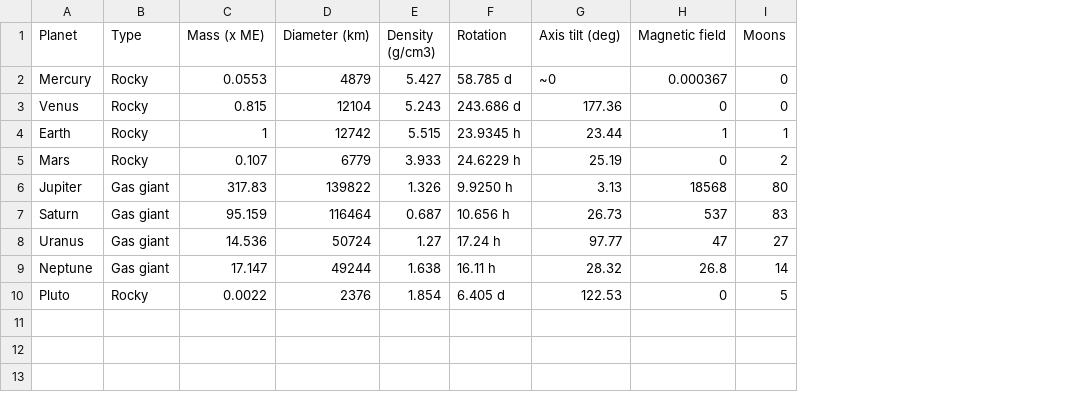
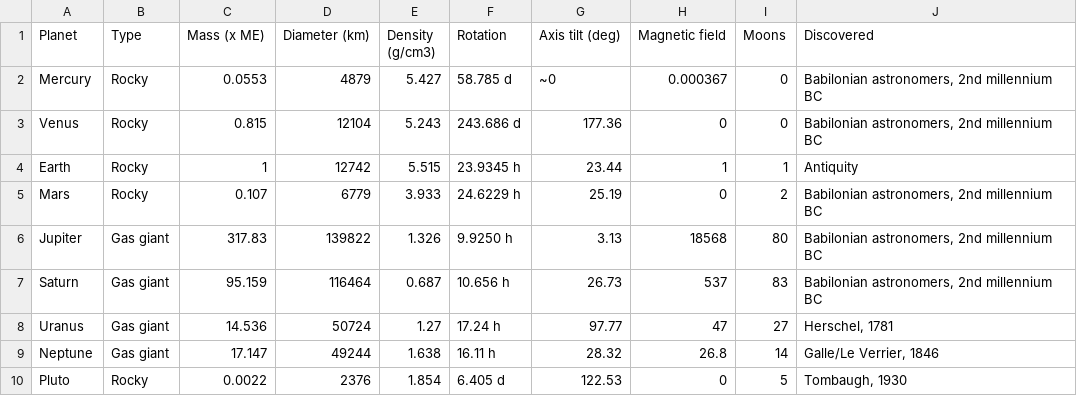
Before and after one commit to ne1s0n/dataviz_python, a CSV file: resources/planets.csv, drawn as a sheet; the diff names each change by its address in the sheet, - before the commit and + after, or states it on an @@ line.

Commit message:
added discovery column

```diff
--- a/resources/planets.csv
+++ b/resources/planets.csv
+column J (Discovered), rows 2-10: Babilonian astronomers, 2nd millennium BC | Babilonian astronomers, 2nd millennium BC | Antiquity | Babilonian astronomers, 2nd millennium BC | Babilonian astronomers, 2nd millennium BC | Babilonian astronomers, 2nd millennium BC | Herschel, 1781 | Galle/Le Verrier, 1846 | Tombaugh, 1930
```
